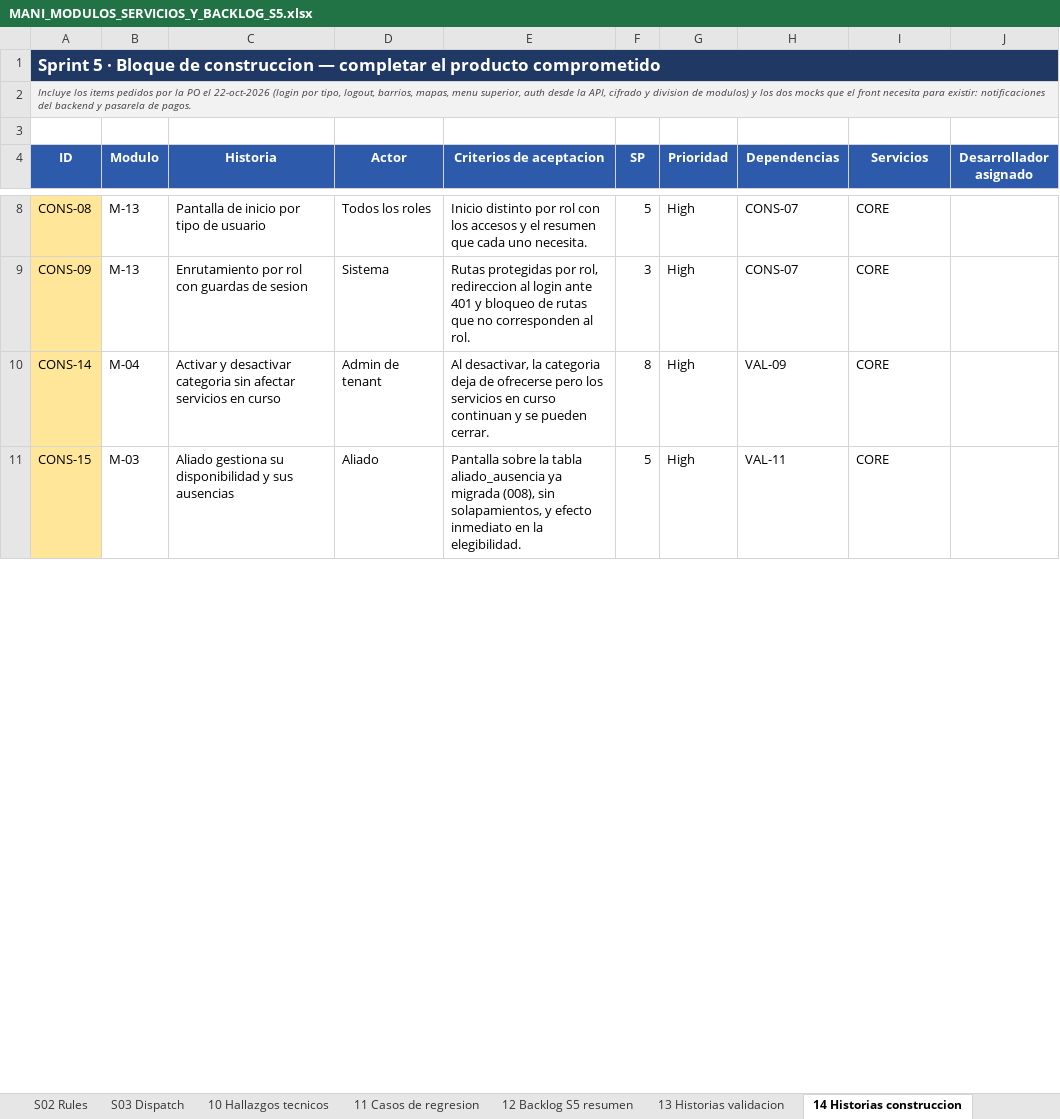
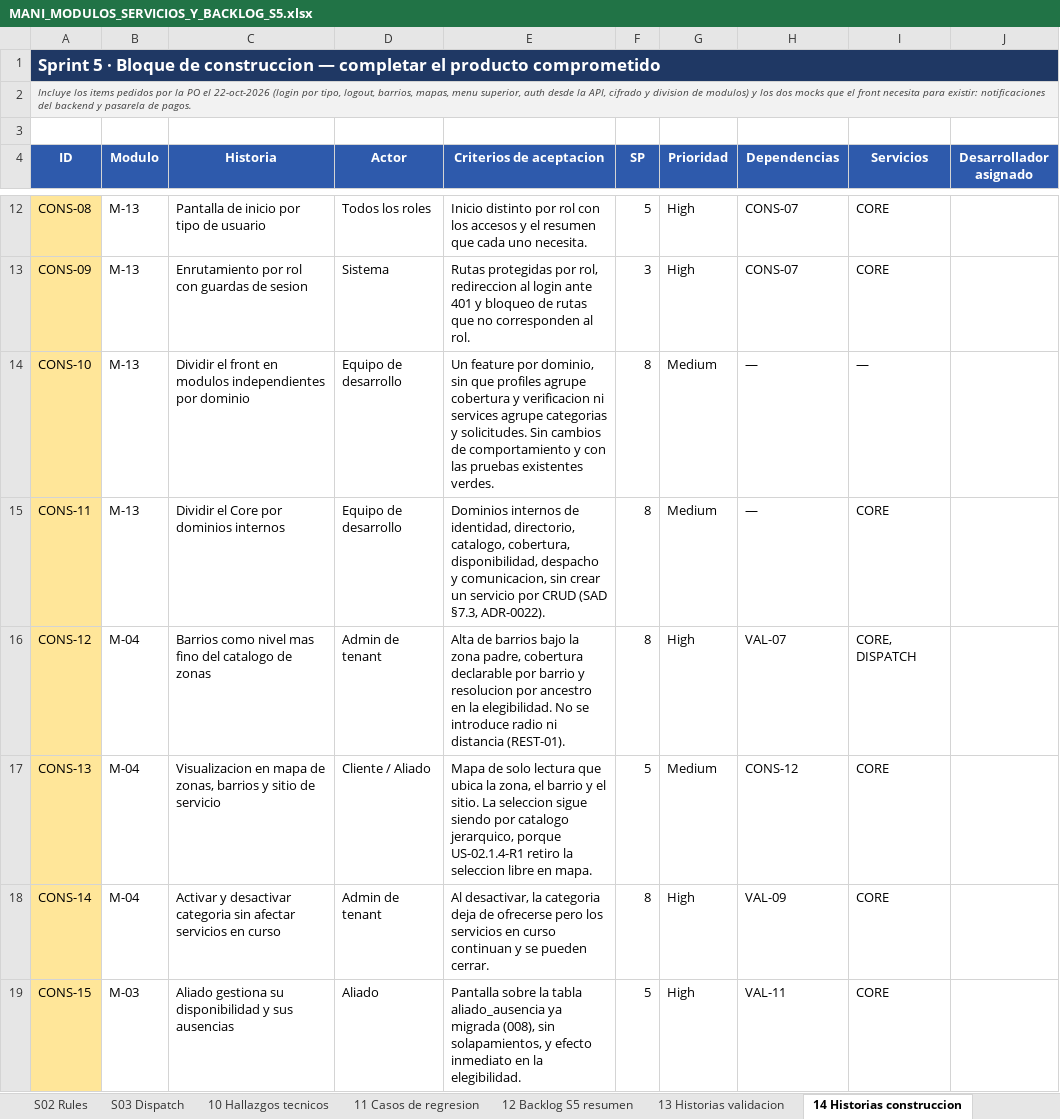
Before and after one commit to Trama-AS/MANI-docs, an Excel workbook: wiki/05-backlog/MANI_MODULOS_SERVICIOS_Y_BACKLOG_S5.xlsx, sheet 14 Historias construccion, drawn as a sheet; only a part is shown, gaps mark what is left out; values as stored, in another font and other column widths than the file's, no borders; the diff covers the shown part only; the diff names each change by its address in the sheet, - before the commit and + after, or states it on an @@ line.

```diff
--- a/wiki/05-backlog/MANI_MODULOS_SERVICIOS_Y_BACKLOG_S5.xlsx (sheet 14 Historias construccion)
+++ b/wiki/05-backlog/MANI_MODULOS_SERVICIOS_Y_BACKLOG_S5.xlsx (sheet 14 Historias construccion)
+row 14: CONS-10 | M-13 | Dividir el front en modulos independientes por dominio | Equipo de desarrollo | Un feature por dominio, sin que profiles agrupe cobertura y verificacion ni services agrupe categorias y solicitudes. Sin cambios de comportamiento y con las pruebas existentes verdes. | 8 | Medium | — | —
+row 15: CONS-11 | M-13 | Dividir el Core por dominios internos | Equipo de desarrollo | Dominios internos de identidad, directorio, catalogo, cobertura, disponibilidad, despacho y comunicacion, sin crear un servicio por CRUD (SAD §7.3, ADR-0022). | 8 | Medium | — | CORE
+row 16: CONS-12 | M-04 | Barrios como nivel mas fino del catalogo de zonas | Admin de tenant | Alta de barrios bajo la zona padre, cobertura declarable por barrio y resolucion por ancestro en la elegibilidad. No se introduce radio ni distancia (REST-01). | 8 | High | VAL-07 | CORE, DISPATCH
+row 17: CONS-13 | M-04 | Visualizacion en mapa de zonas, barrios y sitio de servicio | Cliente / Aliado | Mapa de solo lectura que ubica la zona, el barrio y el sitio. La seleccion sigue siendo por catalogo jerarquico, porque US-02.1.4-R1 retiro la seleccion libre en mapa. | 5 | Medium | CONS-12 | CORE
```
Also changed, not shown: 5 added rows and 2 edited cells elsewhere in this sheet, sheet 23 Subtareas de QA, sheet 12 Backlog S5 resumen, sheet 13 Historias validacion, sheet 15 Tareas tecnicas, sheet M07 Ejecucion y trazabilidad, sheet M06 Cotizacion, other sheet tabs, 1 other file.
